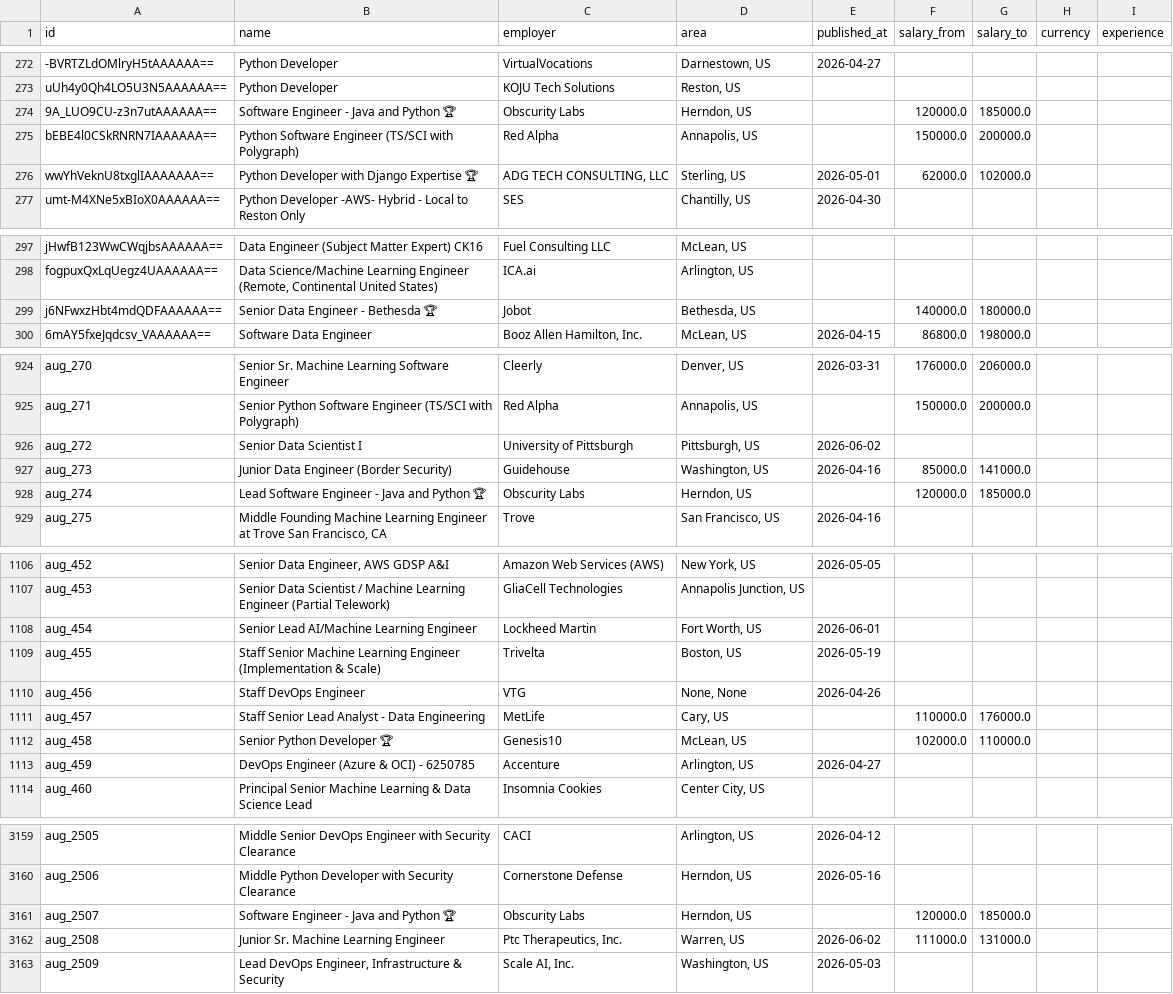
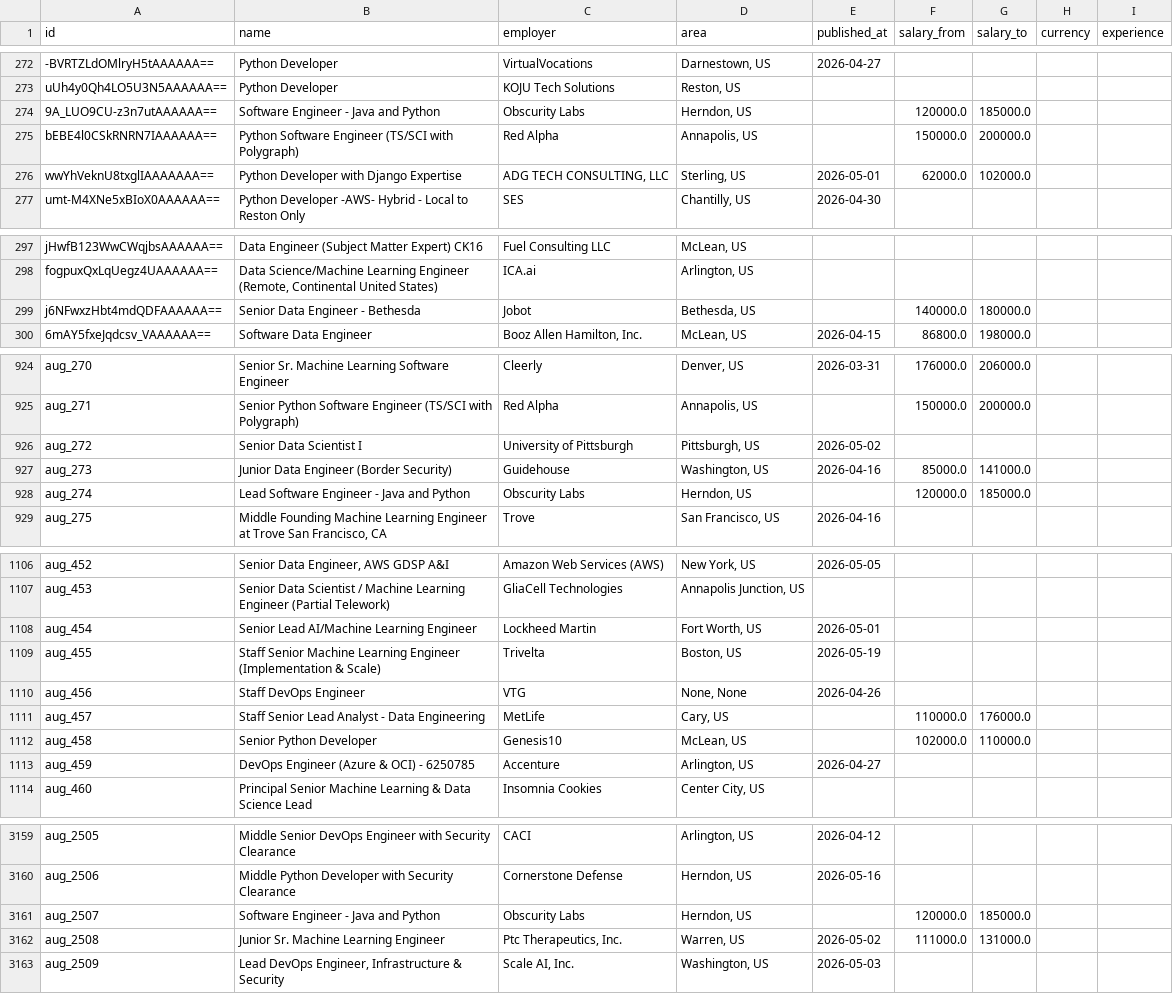
Before and after one commit to stikking/scraping-hh, a CSV file: vacancies.csv, drawn as a sheet; only a part is shown, gaps mark what is left out; the diff covers the shown part only; the diff names each change by its address in the sheet, - before the commit and + after, or states it on an @@ line.

```diff
--- a/vacancies.csv
+++ b/vacancies.csv
-B274 (name): Software Engineer - Java and Python 🏆
+B274 (name): Software Engineer - Java and Python
-B276 (name): Python Developer with Django Expertise 🏆
+B276 (name): Python Developer with Django Expertise
-B299 (name): Senior Data Engineer - Bethesda 🏆
+B299 (name): Senior Data Engineer - Bethesda
-E926 (published_at): 2026-06-02
+E926 (published_at): 2026-05-02
-B928 (name): Lead Software Engineer - Java and Python 🏆
+B928 (name): Lead Software Engineer - Java and Python
-E1108 (published_at): 2026-06-01
+E1108 (published_at): 2026-05-01
-B1112 (name): Senior Python Developer 🏆
+B1112 (name): Senior Python Developer
-B3161 (name): Software Engineer - Java and Python 🏆
+B3161 (name): Software Engineer - Java and Python
-E3162 (published_at): 2026-06-02
+E3162 (published_at): 2026-05-02
```
Also changed, not shown: 84 edited cells elsewhere in this file.
